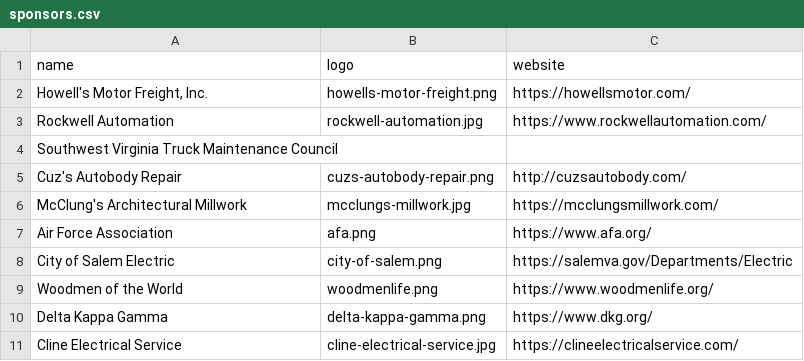
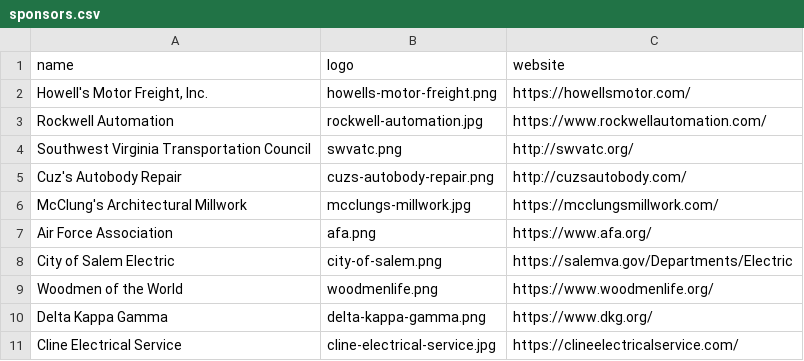
Before and after one commit to 5724-SpartanRobotics/5724-SpartanRobotics.github.io, a CSV file: _data/sponsors.csv, drawn as a sheet; only a part is shown.

```diff
--- a/_data/sponsors.csv
+++ b/_data/sponsors.csv
@@ -3,3 +3,3 @@ name,logo,website
 Rockwell Automation,rockwell-automation.jpg,https://www.rockwellautomation.com/
-Southwest Virginia Truck Maintenance Council,,
+Southwest Virginia Transportation Council,swvatc.png,http://swvatc.org/
 Cuz's Autobody Repair,cuzs-autobody-repair.png,http://cuzsautobody.com/
```
Also changed, not shown: 1 other file.
